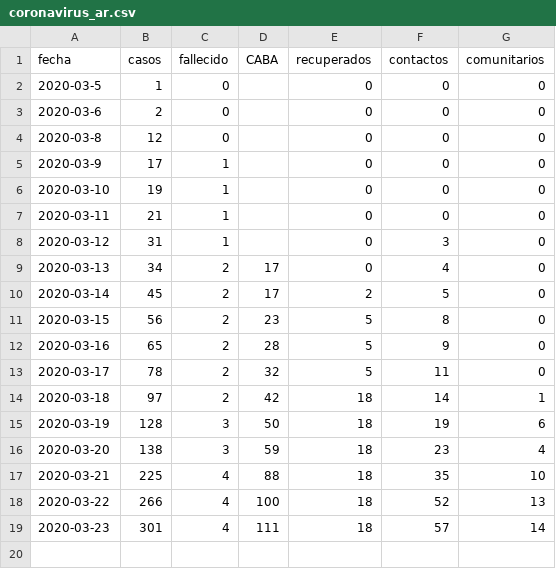
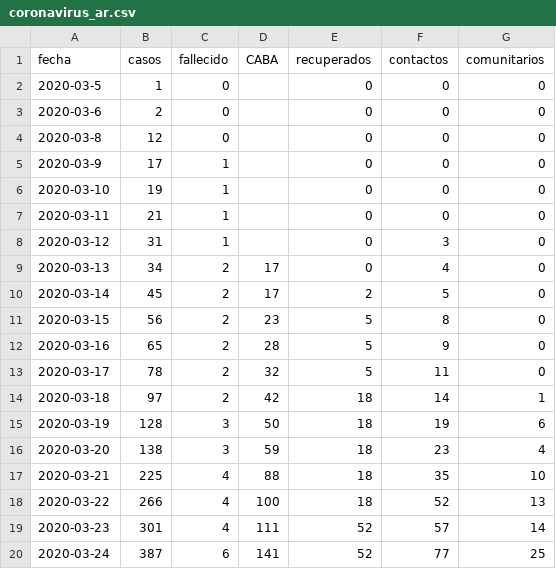
Before and after one commit to lsaravia/covid19ar, a CSV file: coronavirus_ar.csv, drawn as a sheet.

```diff
--- a/coronavirus_ar.csv
+++ b/coronavirus_ar.csv
@@ -18,2 +18,3 @@ fecha,casos,fallecido,CABA,recuperados, contactos,comunitarios
 2020-03-22, 266,4,100,18,52,13
-2020-03-23, 301,4,111,18,57,14
+2020-03-23, 301,4,111,52,57,14
+2020-03-24, 387,6,141,52,77,25
```
Also changed, not shown: 1 other file.
